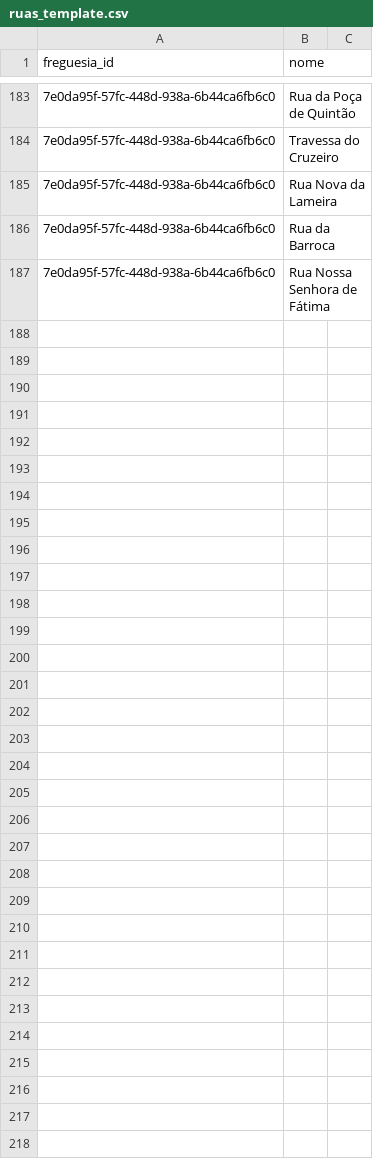
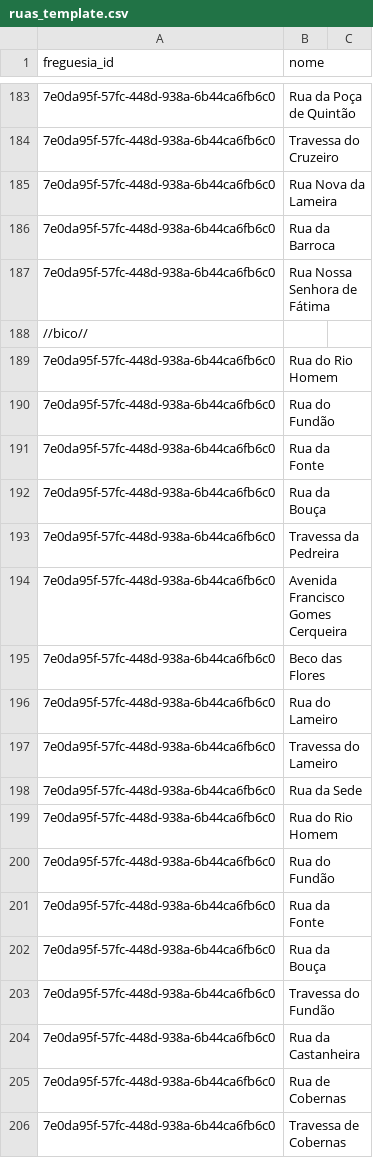
Before and after one commit to h3ld3rkid/disponibilidadescva, a CSV file: ruas_template.csv, drawn as a sheet; only a part is shown, gaps mark what is left out; the diff covers the shown part only; the diff names each change by its address in the sheet, - before the commit and + after, or states it on an @@ line.

Commit message:
Add new street entries to ruas_template.csv
Added multiple new street entries to ruas_template.csv.

```diff
--- a/ruas_template.csv
+++ b/ruas_template.csv
+row 188: //bico//
+row 189: 7e0da95f-57fc-448d-938a-6b44ca6fb6c0 | Rua do Rio Homem
+row 190: 7e0da95f-57fc-448d-938a-6b44ca6fb6c0 | Rua do Fundão
+row 191: 7e0da95f-57fc-448d-938a-6b44ca6fb6c0 | Rua da Fonte
+row 192: 7e0da95f-57fc-448d-938a-6b44ca6fb6c0 | Rua da Bouça
+row 193: 7e0da95f-57fc-448d-938a-6b44ca6fb6c0 | Travessa da Pedreira
+row 194: 7e0da95f-57fc-448d-938a-6b44ca6fb6c0 | Avenida Francisco Gomes Cerqueira
+row 195: 7e0da95f-57fc-448d-938a-6b44ca6fb6c0 | Beco das Flores
+row 196: 7e0da95f-57fc-448d-938a-6b44ca6fb6c0 | Rua do Lameiro
+row 197: 7e0da95f-57fc-448d-938a-6b44ca6fb6c0 | Travessa do Lameiro
+row 198: 7e0da95f-57fc-448d-938a-6b44ca6fb6c0 | Rua da Sede
+row 199: 7e0da95f-57fc-448d-938a-6b44ca6fb6c0 | Rua do Rio Homem
+row 200: 7e0da95f-57fc-448d-938a-6b44ca6fb6c0 | Rua do Fundão
+row 201: 7e0da95f-57fc-448d-938a-6b44ca6fb6c0 | Rua da Fonte
+row 202: 7e0da95f-57fc-448d-938a-6b44ca6fb6c0 | Rua da Bouça
+row 203: 7e0da95f-57fc-448d-938a-6b44ca6fb6c0 | Travessa do Fundão
+row 204: 7e0da95f-57fc-448d-938a-6b44ca6fb6c0 | Rua da Castanheira
+row 205: 7e0da95f-57fc-448d-938a-6b44ca6fb6c0 | Rua de Cobernas
+row 206: 7e0da95f-57fc-448d-938a-6b44ca6fb6c0 | Travessa de Cobernas
```
Also changed, not shown: 30 added rows elsewhere in this file.
